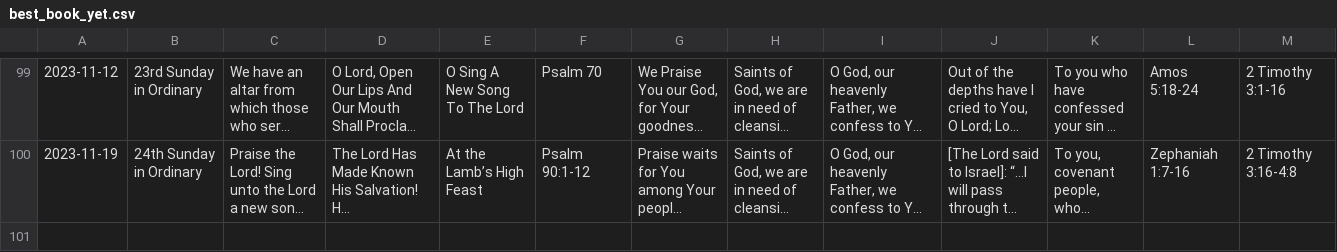
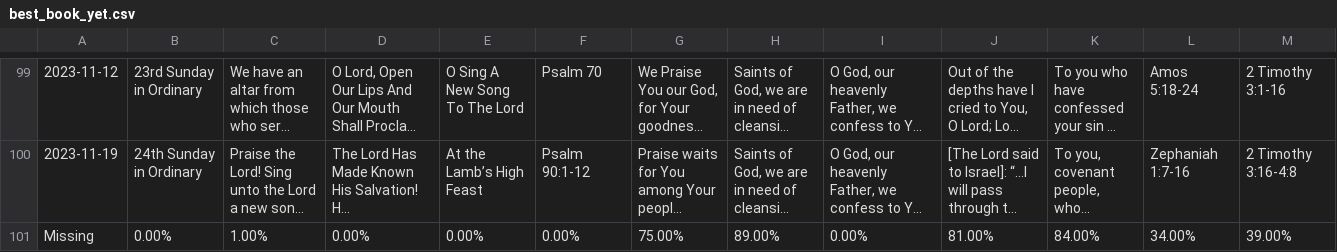
Before and after one commit to tjk12/worship-book-dashboard, a CSV file: best_book_yet.csv, drawn as a sheet; only a part is shown, gaps mark what is left out; long unchanged cells end in …; rows hold the shown columns only; the diff names each change by its address in the sheet, - before the commit and + after, or states it on an @@ line.

Commit message:
Update best_book_yet.json and best_book_yet.csv with versions from dev

```diff
--- a/best_book_yet.csv
+++ b/best_book_yet.csv
+row 101: Missing | 0.00% | 1.00% | 0.00% | 0.00% | 0.00% | 75.00% | 89.00% | 0.00% | 81.00% | 84.00% | 34.00% | 39.00%
```
Also changed, not shown: 1 other file.
